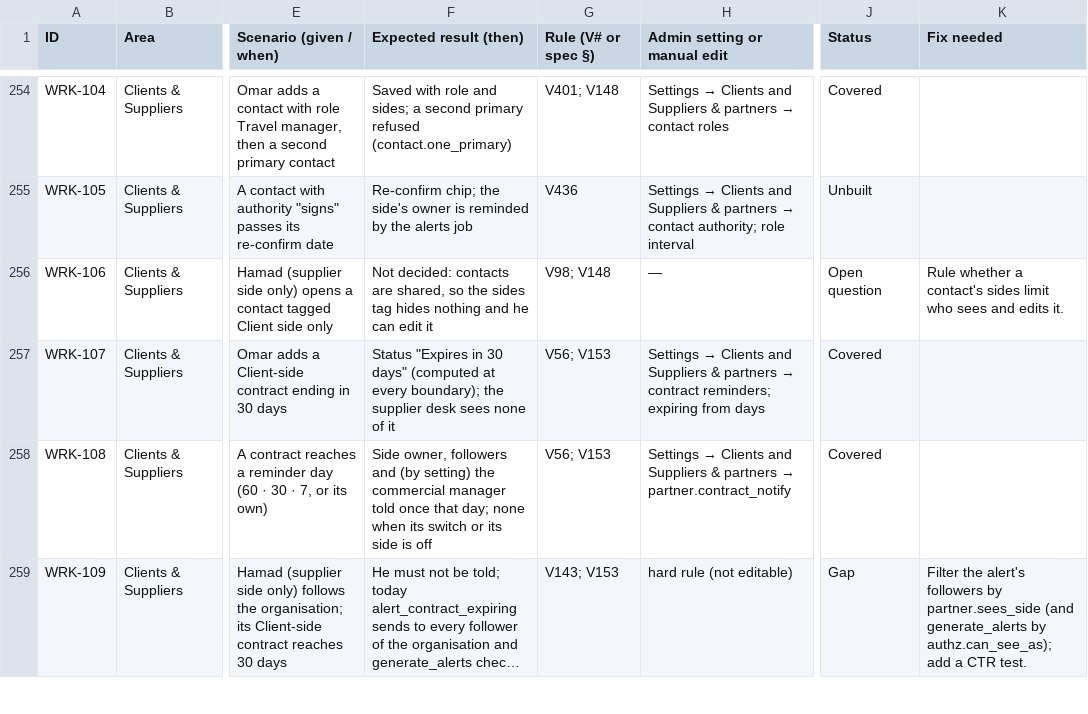
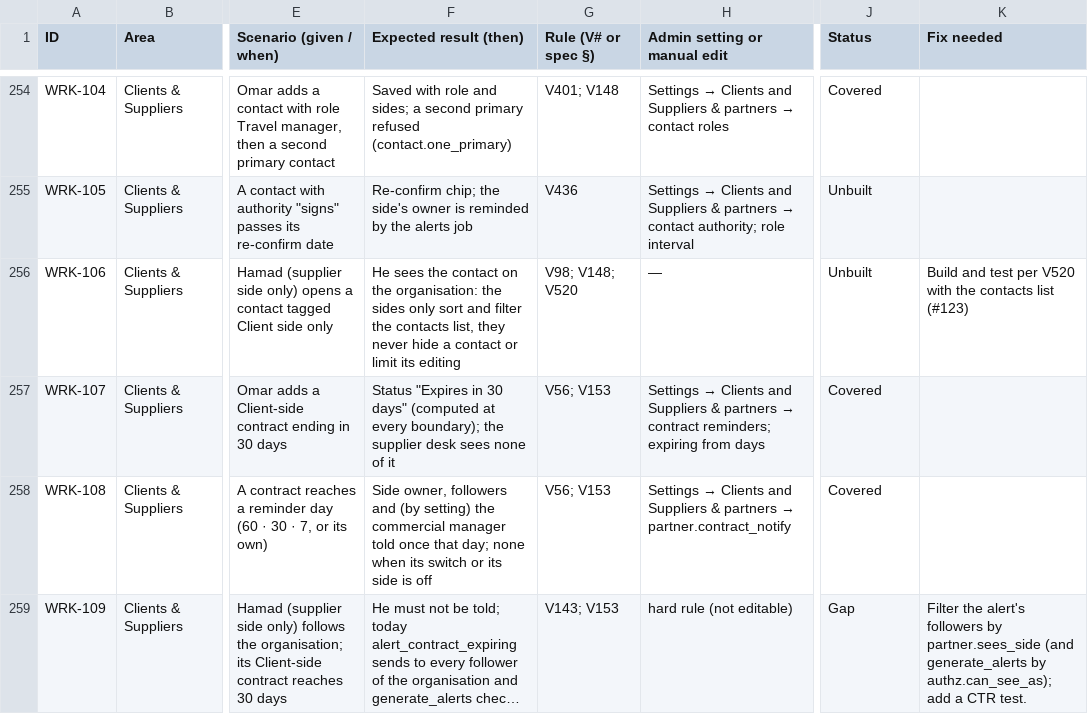
Before and after one commit to abdoulmagd911/Direct-Business, a CSV file: docs/v2/SCENARIOS.csv, drawn as a sheet; only a part is shown, gaps mark what is left out; long unchanged cells end in …; the diff covers the shown part only; the diff names each change by its address in the sheet, - before the commit and + after, or states it on an @@ line.

```diff
--- a/docs/v2/SCENARIOS.csv
+++ b/docs/v2/SCENARIOS.csv
-F256 (Expected result (then)): Not decided: contacts are shared, so the sides tag hides nothing and he can edit it
+F256 (Expected result (then)): He sees the contact on the organisation: the sides only sort and filter the contacts list, they never hide a contact or limit its editing
-G256 (Rule (V# or spec §)): V98; V148
+G256 (Rule (V# or spec §)): V98; V148; V520
-J256 (Status): Open question
+J256 (Status): Unbuilt
-K256 (Fix needed): Rule whether a contact's sides limit who sees and edits it.
+K256 (Fix needed): Build and test per V520 with the contacts list (#123)
```
Also changed, not shown: 4 edited cells elsewhere in this file, docs/v2/SCENARIOS-OLD.csv, 8 other files.
